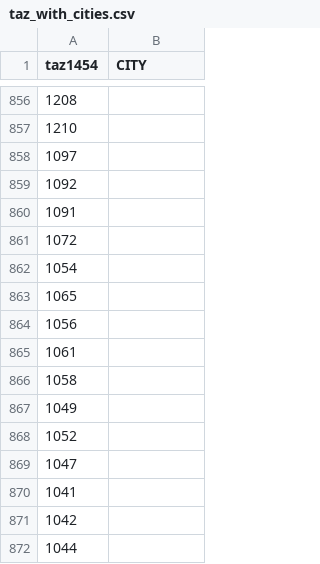
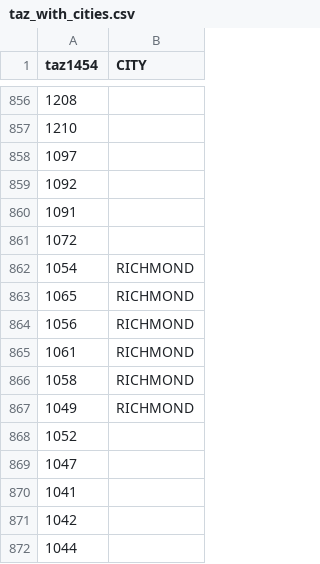
Before and after one commit to BayAreaMetro/travel-model-one, a CSV file: utilities/NextGenFwys/metrics/Input Files/taz_with_cities.csv, drawn as a sheet; only a part is shown, gaps mark what is left out; the diff covers the shown part only.

```diff
--- a/utilities/NextGenFwys/metrics/Input Files/taz_with_cities.csv
+++ b/utilities/NextGenFwys/metrics/Input Files/taz_with_cities.csv
@@ -861,8 +861,8 @@ taz1454,CITY
 1072,
-1054,
-1065,
-1056,
-1061,
-1058,
-1049,
+1054,RICHMOND
+1065,RICHMOND
+1056,RICHMOND
+1061,RICHMOND
+1058,RICHMOND
+1049,RICHMOND
 1052,
```
Also changed, not shown: 15 edited cells elsewhere in this file, 1 other file.
